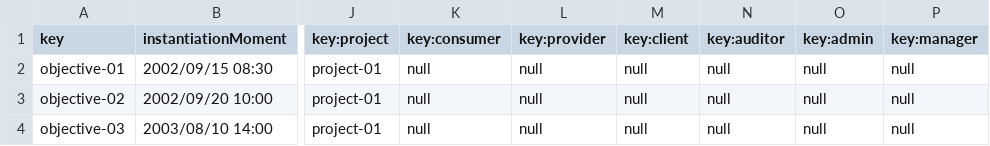
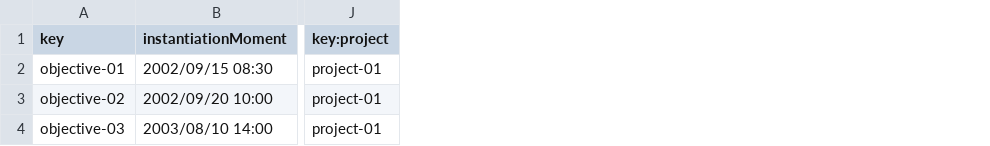
Before and after one commit to pabalcber/C3.039-Acme-SF, a CSV file: src/main/webapp/WEB-INF/resources/sample-data/objective.csv, drawn as a sheet; only a part is shown, gaps mark what is left out; the diff names each change by its address in the sheet, - before the commit and + after, or states it on an @@ line.

```diff
--- a/src/main/webapp/WEB-INF/resources/sample-data/objective.csv
+++ b/src/main/webapp/WEB-INF/resources/sample-data/objective.csv
-column K (key:consumer), rows 2-4: all null
-column L (key:provider), rows 2-4: all null
-column M (key:client), rows 2-4: all null
-column N (key:auditor), rows 2-4: all null
-column O (key:admin), rows 2-4: all null
-column P (key:manager), rows 2-4: all null
```
Also changed, not shown: 1 other file.
